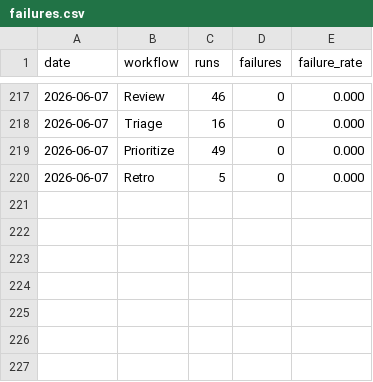
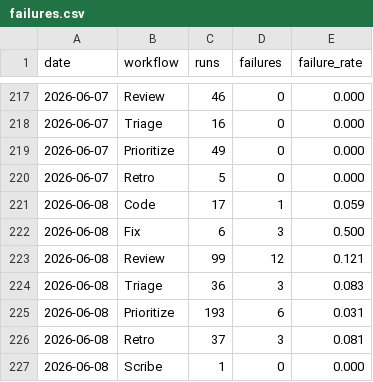
Before and after one commit to fullsend-ai/metrics, a CSV file: docs/failures.csv, drawn as a sheet; only a part is shown, gaps mark what is left out; the diff names each change by its address in the sheet, - before the commit and + after, or states it on an @@ line.

```diff
--- a/docs/failures.csv
+++ b/docs/failures.csv
+row 221: 2026-06-08 | Code | 17 | 1 | 0.059
+row 222: 2026-06-08 | Fix | 6 | 3 | 0.500
+row 223: 2026-06-08 | Review | 99 | 12 | 0.121
+row 224: 2026-06-08 | Triage | 36 | 3 | 0.083
+row 225: 2026-06-08 | Prioritize | 193 | 6 | 0.031
+row 226: 2026-06-08 | Retro | 37 | 3 | 0.081
+row 227: 2026-06-08 | Scribe | 1 | 0 | 0.000
```
Also changed, not shown: docs/metrics.csv, 2 other files.
